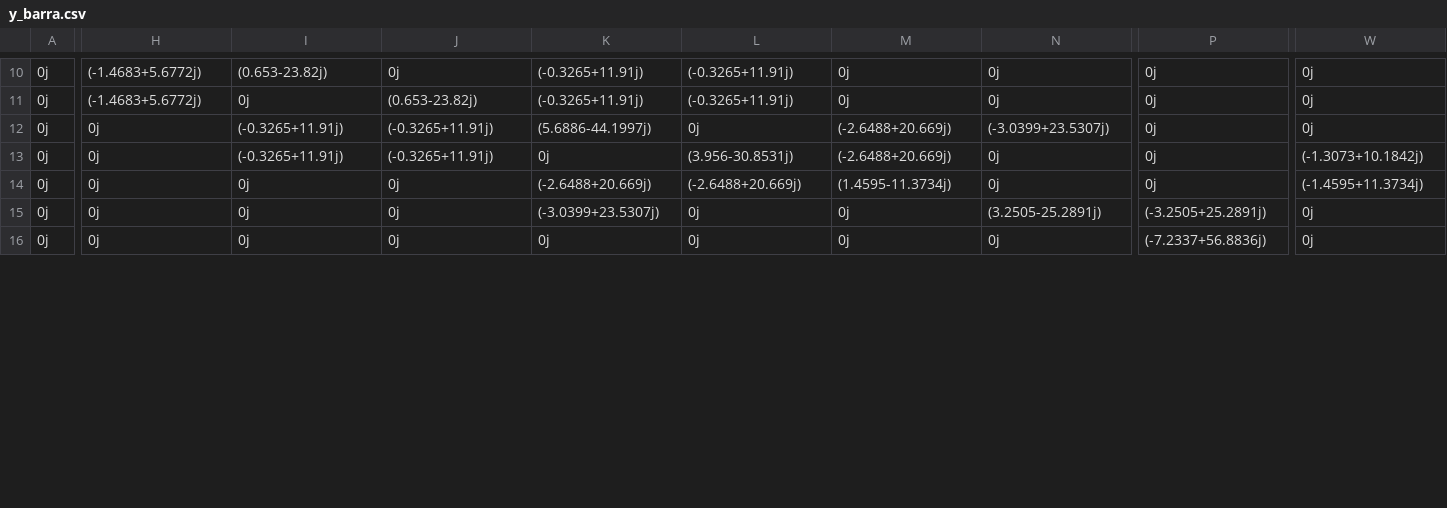
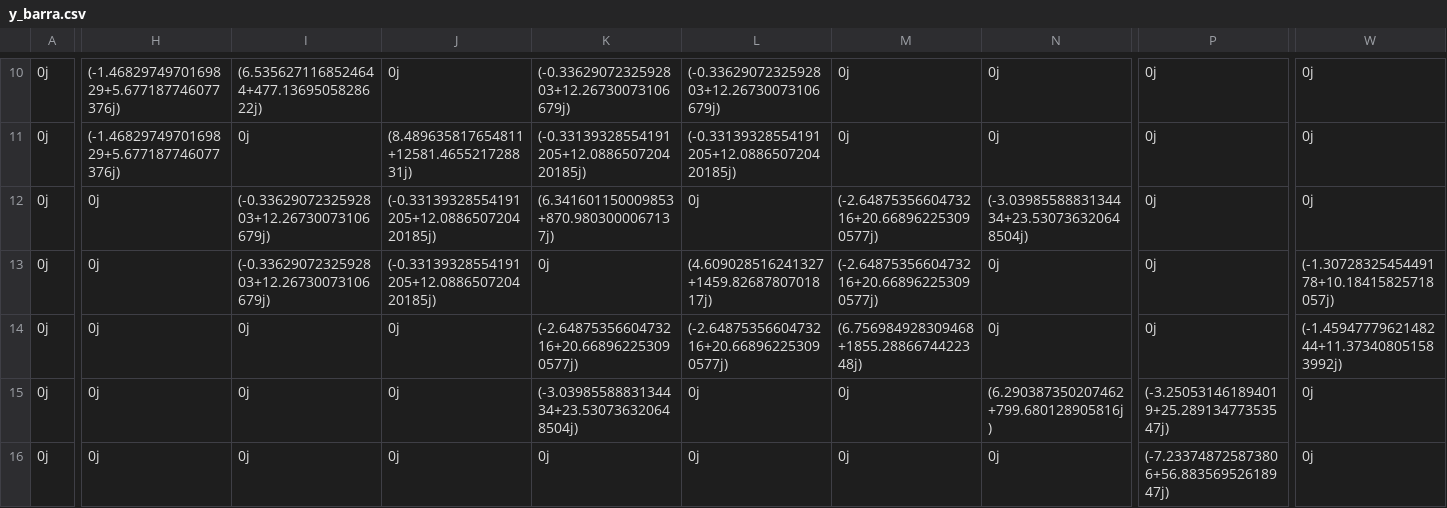
Before and after one commit to pv08/anarede_processing, a CSV file: y_barra.csv, drawn as a sheet; only a part is shown, gaps mark what is left out; the diff covers the shown part only; the diff names each change by its address in the sheet, - before the commit and + after, or states it on an @@ line.

```diff
--- a/y_barra.csv
+++ b/y_barra.csv
-H10:H11: (-1.4683+5.6772j)
+H10:H11: (-1.4682974970169829+5.677187746077376j)
-I10: (0.653-23.82j)
+I10: (6.5356271168524644+477.1369505828622j)
-K10: (-0.3265+11.91j)
+K10: (-0.3362907232592803+12.26730073106679j)
-L10: (-0.3265+11.91j)
+L10: (-0.3362907232592803+12.26730073106679j)
-J11: (0.653-23.82j)
+J11: (8.489635817654811+12581.465521728831j)
-K11: (-0.3265+11.91j)
+K11: (-0.33139328554191205+12.088650720420185j)
-L11: (-0.3265+11.91j)
+L11: (-0.33139328554191205+12.088650720420185j)
-I12:I13: (-0.3265+11.91j)
+I12:I13: (-0.3362907232592803+12.26730073106679j)
-J12:J13: (-0.3265+11.91j)
+J12:J13: (-0.33139328554191205+12.088650720420185j)
-K12: (5.6886-44.1997j)
+K12: (6.341601150009853+870.9803000067137j)
-M12:M13: (-2.6488+20.669j)
+M12:M13: (-2.6487535660473216+20.668962253090577j)
-N12: (-3.0399+23.5307j)
+N12: (-3.0398558883134434+23.530736320648504j)
-L13: (3.956-30.8531j)
+L13: (4.609028516241327+1459.8268780701817j)
-W13: (-1.3073+10.1842j)
+W13: (-1.3072832545449178+10.18415825718057j)
-K14: (-2.6488+20.669j)
+K14: (-2.6487535660473216+20.668962253090577j)
-L14: (-2.6488+20.669j)
+L14: (-2.6487535660473216+20.668962253090577j)
-M14: (1.4595-11.3734j)
+M14: (6.756984928309468+1855.2886674422348j)
-W14: (-1.4595+11.3734j)
+W14: (-1.4594777962148244+11.373408051583992j)
-K15: (-3.0399+23.5307j)
+K15: (-3.0398558883134434+23.530736320648504j)
-N15: (3.2505-25.2891j)
+N15: (6.290387350207462+799.680128905816j)
-P15: (-3.2505+25.2891j)
+P15: (-3.250531461894019+25.28913477353547j)
-P16: (-7.2337+56.8836j)
+P16: (-7.233748725873806+56.88356952618947j)
```
Also changed, not shown: 66 edited cells elsewhere in this file, 2 other files.
